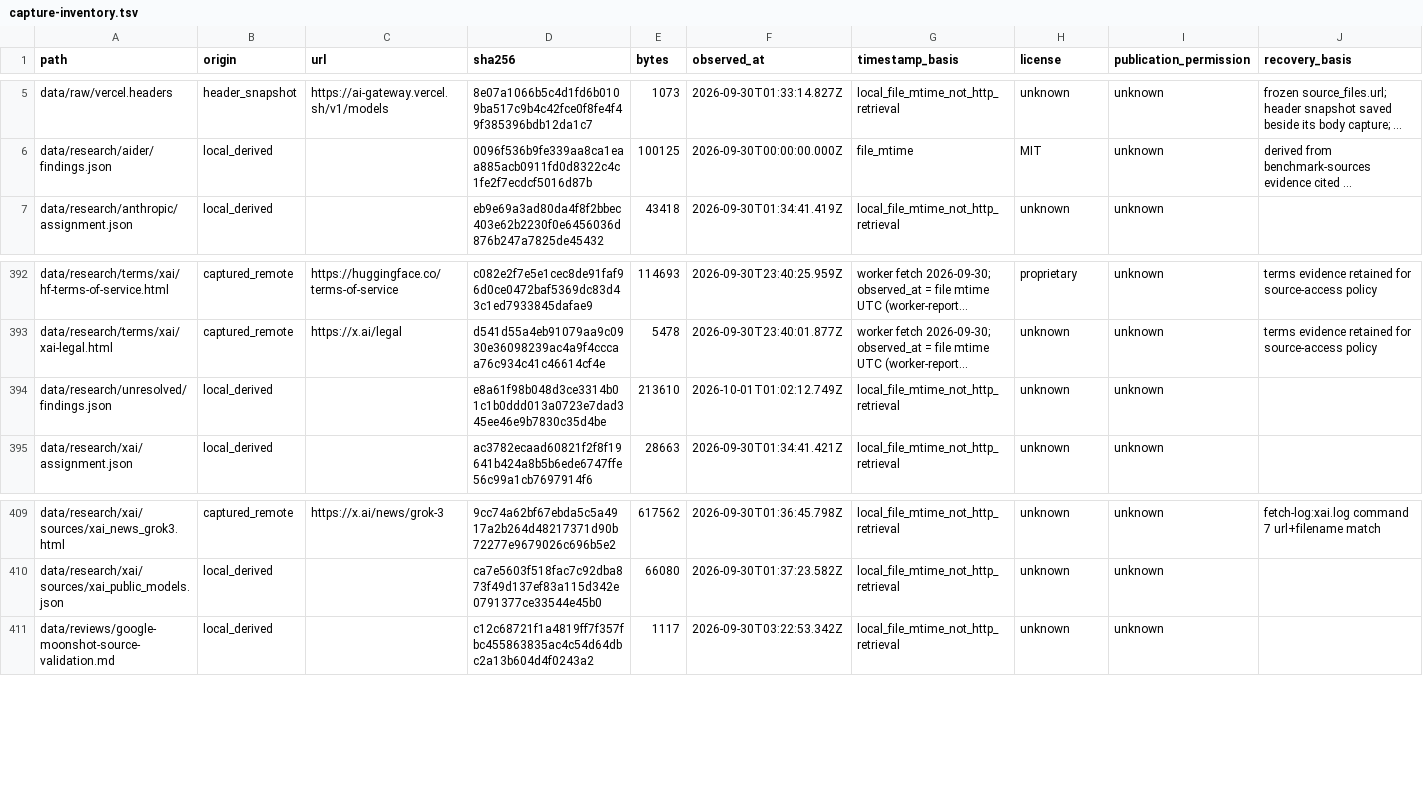
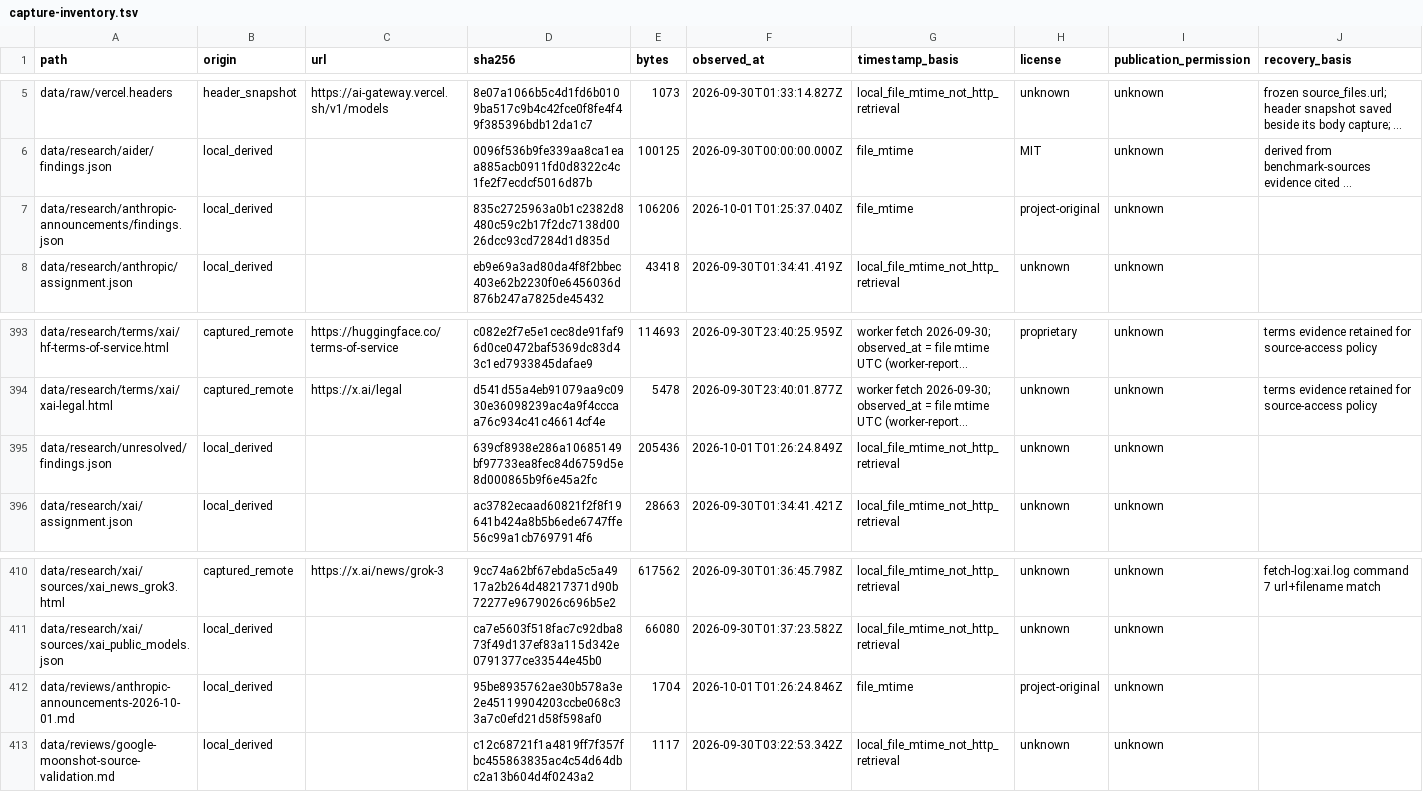
Before and after one commit to guygrigsby/agent-select, a TSV file: data/research-inputs/capture-inventory.tsv, drawn as a sheet; only a part is shown, gaps mark what is left out; long unchanged cells end in …; addresses are those after the commit; the diff names each change by its address in the sheet, - before the commit and + after, or states it on an @@ line.

Commit message:
Promote anthropic-announcements batch after review
Adversarial review reproduced all 113 cells byte-exactly from the five
retained captures; round-1 metadata defects fixed verbatim (35
evidence_class reclassifications to provider_reported, 100 grid locator
byte offsets repointed, 4 sonnet-page configuration glosses state their
markers are undefined on-page). Promotion moves the staging batch to
data/research/anthropic-announcements with batch_formats mapping,
decision anthropic-announcements.v1 pinning the pin set, unresolved.v4
covering the appended Mythos 5.1 row, policies split to
anthropic-announcements.json and the backlog task recorded done.

```diff
--- a/data/research-inputs/capture-inventory.tsv
+++ b/data/research-inputs/capture-inventory.tsv
+row 7: data/research/anthropic-announcements/findings.json | local_derived |  | 835c2725963a0b1c2382d8480c59c2b17f2dc7138d0026dcc93cd7284d1d835d | 106206 | 2026-10-01T01:25:37.040Z | file_mtime | project-original | unknown
-D395 (sha256): e8a61f98b048d3ce3314b01c1b0ddd013a0723e7dad345ee46e9b7830c35d4be
+D395 (sha256): 639cf8938e286a10685149bf97733ea8fec84d6759d5e8d000865b9f6e45a2fc
-E395 (bytes): 213610
+E395 (bytes): 205436
-F395 (observed_at): 2026-10-01T01:02:12.749Z
+F395 (observed_at): 2026-10-01T01:26:24.849Z
+row 412: data/reviews/anthropic-announcements-2026-10-01.md | local_derived |  | 95be8935762ae30b578a3e2e45119904203ccbe068c33a7c0efd21d58f598af0 | 1704 | 2026-10-01T01:26:24.846Z | file_mtime | project-original | unknown
```
Also changed, not shown: data/source-manifest.tsv, 15 other files.
